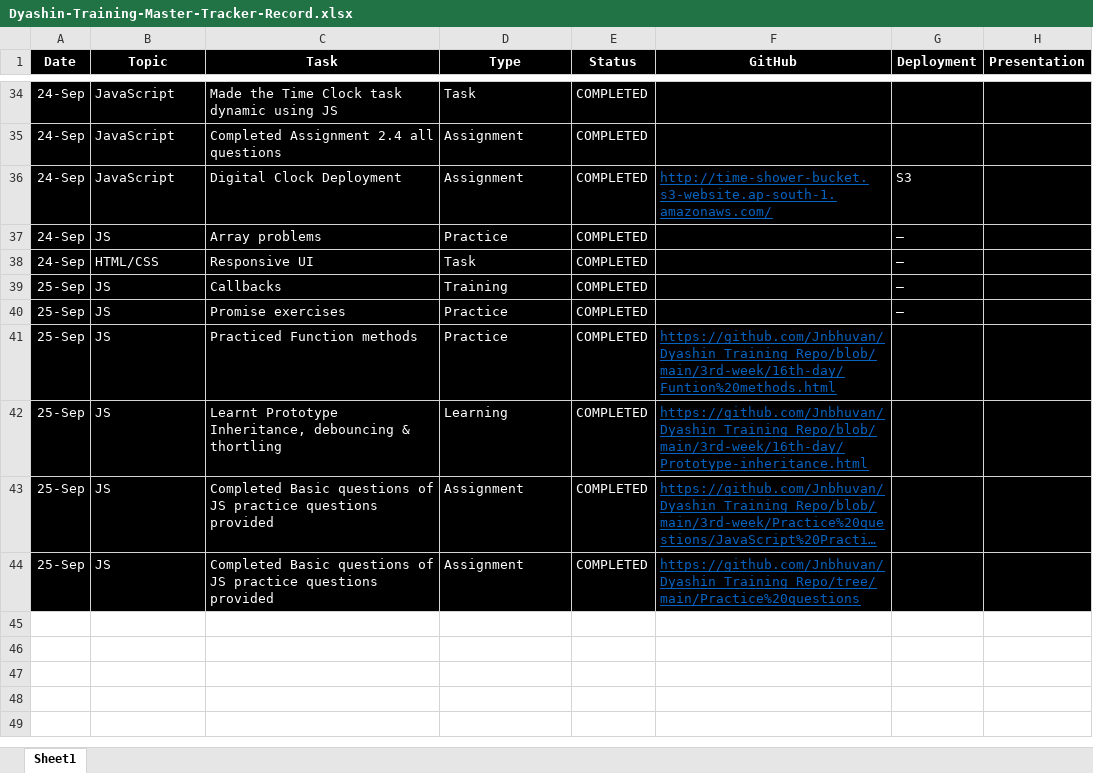
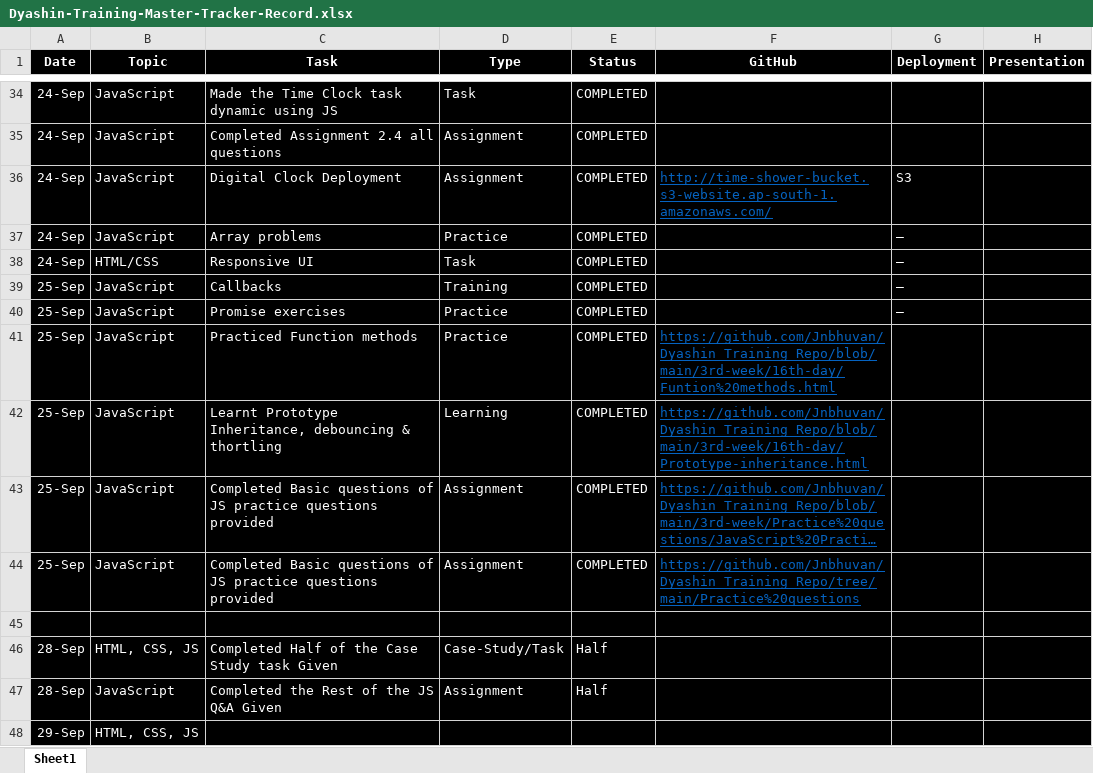
Before and after one commit to Jnbhuvan/Dyashin_Training_Repo, an Excel workbook: Dyashin-Training-Master-Tracker-Record.xlsx, sheet Sheet1, drawn as a sheet; only a part is shown, gaps mark what is left out; long unchanged cells end in …; values as stored, in another font and other column widths than the file's, no borders; table styles not drawn; the diff names each change by its address in the sheet, - before the commit and + after, or states it on an @@ line.

```diff
--- a/Dyashin-Training-Master-Tracker-Record.xlsx (sheet Sheet1)
+++ b/Dyashin-Training-Master-Tracker-Record.xlsx (sheet Sheet1)
-B37 (Topic): JS
+B37 (Topic): JavaScript
-B39:B44 (Topic): JS
+B39:B44 (Topic): JavaScript
+row 45: (empty)
+row 46: 28-Sep | HTML, CSS, JS | Completed Half of the Case Study task Given | Case-Study/Task | Half
+row 47: 28-Sep | JavaScript | Completed the Rest of the JS Q&A Given | Assignment | Half
+row 48: 29-Sep | HTML, CSS, JS
```
Also changed, not shown: 1 other file.
